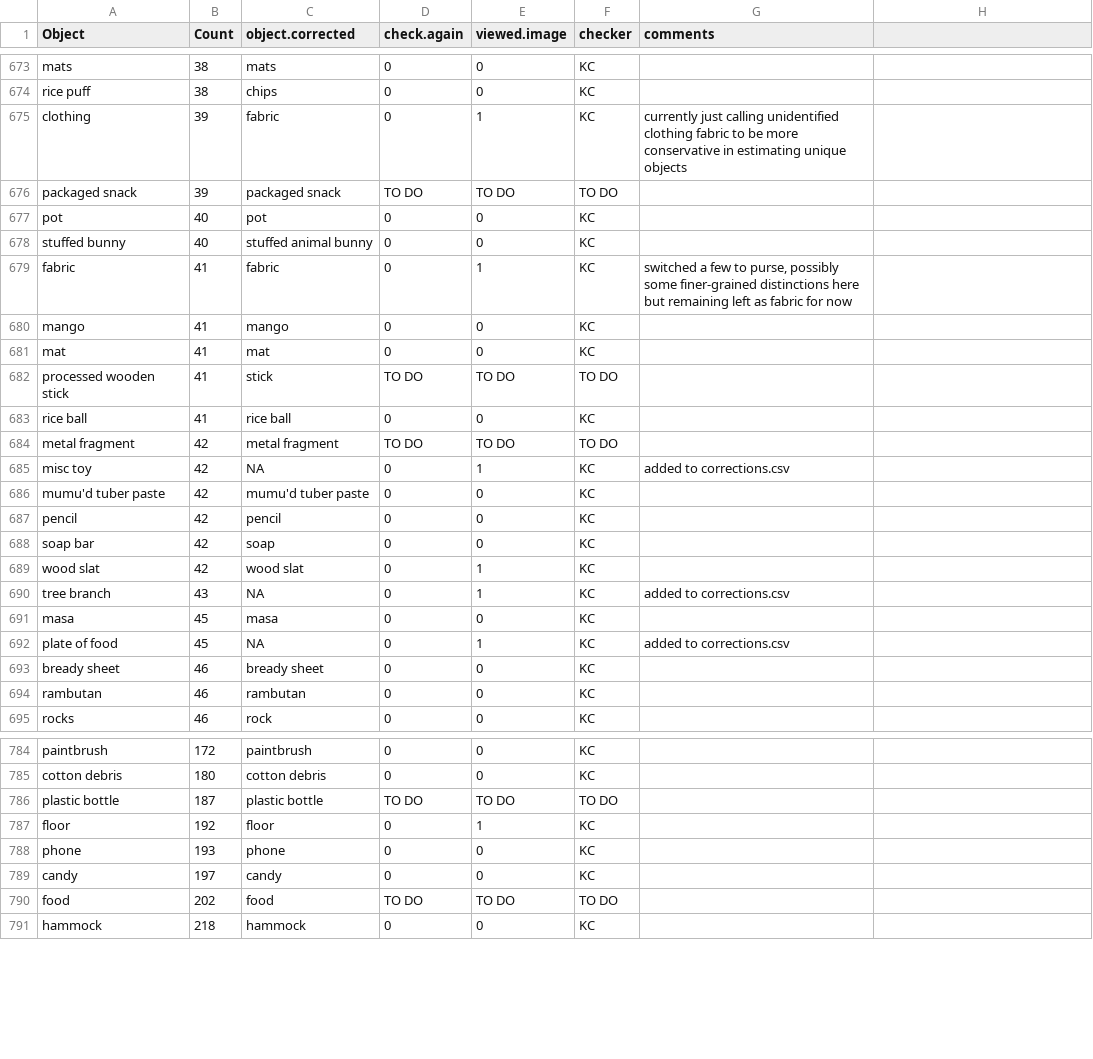
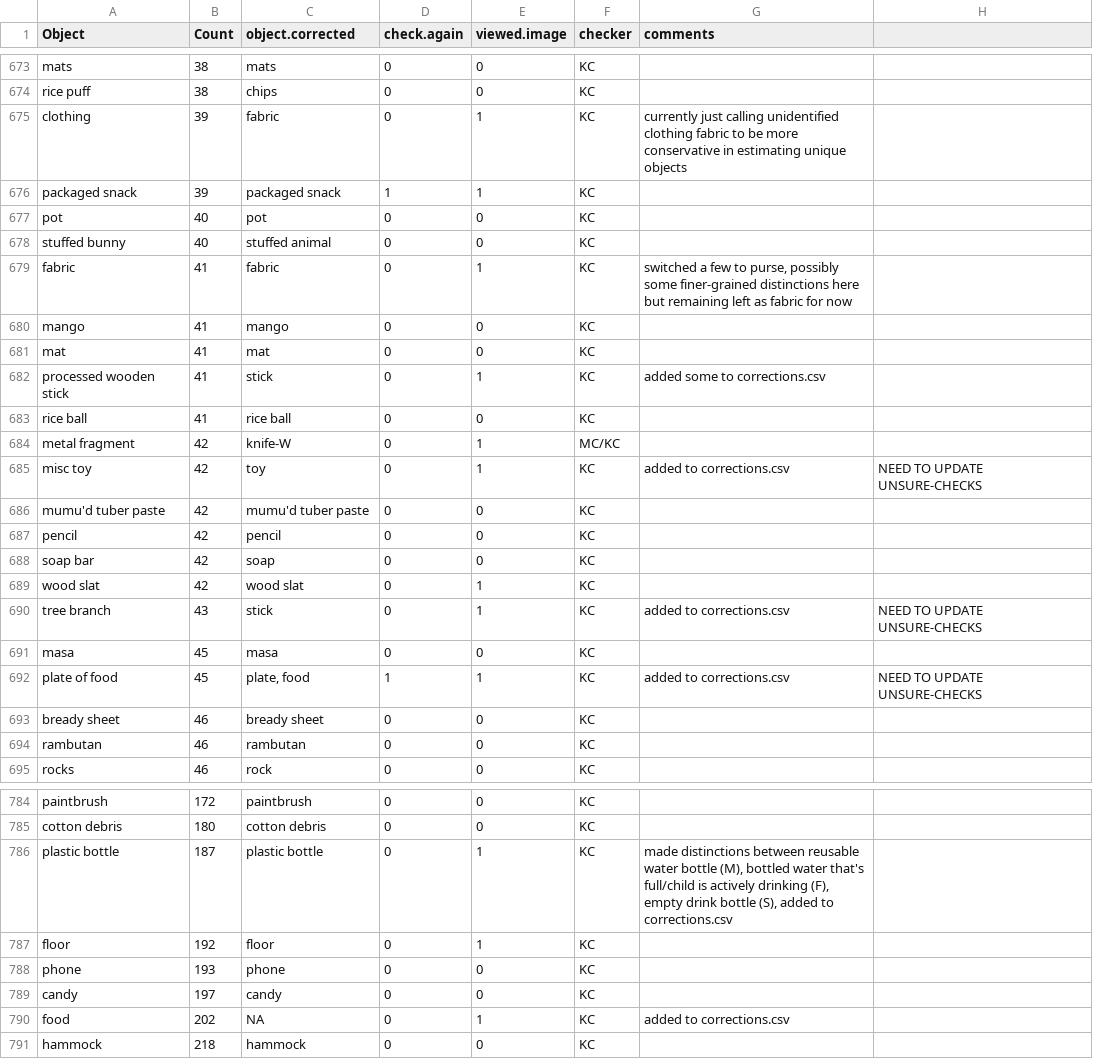
Before and after one commit to kennedycasey/daylong-object-ids, a CSV file: data/manual-checks/labels.csv, drawn as a sheet; only a part is shown, gaps mark what is left out; the diff covers the shown part only.

Commit message:
add (hopefullygit add .) near-final manual checks

```diff
--- a/data/manual-checks/labels.csv
+++ b/data/manual-checks/labels.csv
@@ -676 +676 @@ clothing,39,fabric,0,1,KC,currently just calling unidentified clothing fabric to
-packaged snack,39,packaged snack,TO DO,TO DO,TO DO,
+packaged snack,39,packaged snack,1,1,KC,,
@@ -678 +678 @@ pot,40,pot,0,0,KC,
-stuffed bunny,40,stuffed animal bunny,0,0,KC,
+stuffed bunny,40,stuffed animal,0,0,KC,,
@@ -682 +682 @@ mat,41,mat ,0,0,KC,
-processed wooden stick,41,stick,TO DO,TO DO,TO DO,
+processed wooden stick,41,stick,0,1,KC,added some to corrections.csv,
@@ -684,2 +684,2 @@ rice ball,41,rice ball,0,0,KC,
-metal fragment,42,metal fragment,TO DO,TO DO,TO DO,
-misc toy,42,NA,0,1,KC,added to corrections.csv
+metal fragment,42,knife-W,0,1,MC/KC,,
+misc toy,42,toy,0,1,KC,added to corrections.csv,NEED TO UPDATE UNSURE-CHECKS
@@ -690 +690 @@ wood slat,42,wood slat,0,1,KC,
-tree branch,43,NA,0,1,KC,added to corrections.csv
+tree branch,43,stick,0,1,KC,added to corrections.csv,NEED TO UPDATE UNSURE-CHECKS
@@ -692 +692 @@ masa,45,masa,0,0,KC,
-plate of food,45,NA,0,1,KC,added to corrections.csv
+plate of food,45,"plate, food",1,1,KC,added to corrections.csv,NEED TO UPDATE UNSURE-CHECKS
@@ -786 +786 @@ cotton debris,180,cotton debris,0,0,KC,
-plastic bottle,187,plastic bottle,TO DO,TO DO,TO DO,
+plastic bottle,187,plastic bottle,0,1,KC,"made distinctions between reusable water bottle (M), bottled water that's full/child is actively drinking (F), empty drink bottle (S), added to corrections.csv",
@@ -790 +790 @@ candy,197,candy,0,0,KC,
-food,202,food,TO DO,TO DO,TO DO,
+food,202,NA,0,1,KC,added to corrections.csv,
```
Also changed, not shown: 1 added row and 40 edited cells elsewhere in this file, data/manual-checks/categories.csv, data/manual-checks/unsure-objects.csv, 4 other files.
